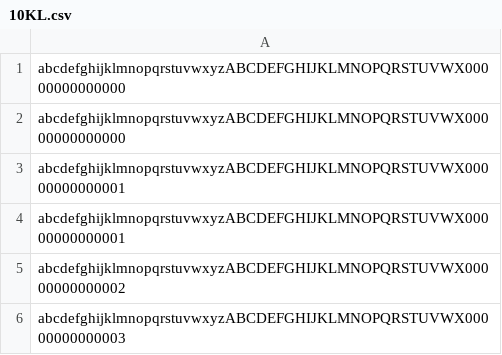
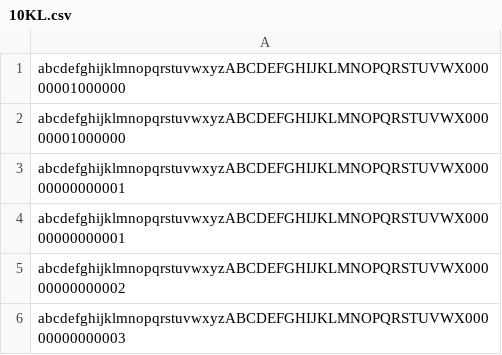
Before and after one commit to tsalyy-stas/testdata, a CSV file: 10KL.csv, drawn as a sheet; only a part is shown; the diff names each change by its address in the sheet, - before the commit and + after, or states it on an @@ line.

Commit message:
Update 10KL.csv

```diff
--- a/10KL.csv
+++ b/10KL.csv
-A1:A2: abcdefghijklmnopqrstuvwxyzABCDEFGHIJKLMNOPQRSTUVWX00000000000000
+A1:A2: abcdefghijklmnopqrstuvwxyzABCDEFGHIJKLMNOPQRSTUVWX00000001000000
```
